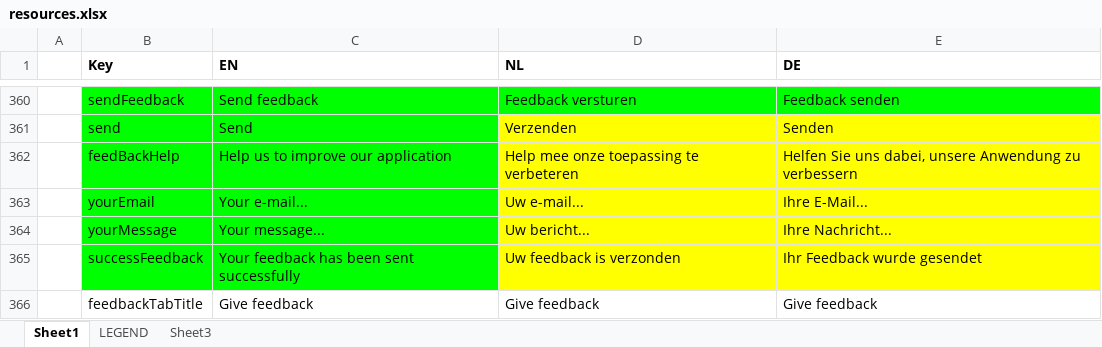
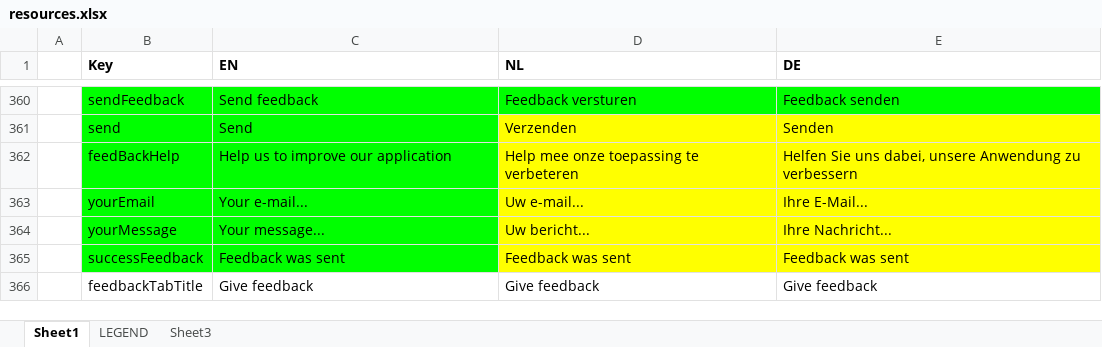
Before and after one commit to jaw4ik/assessment, an Excel workbook: sources/easygenerator.Web/App/localization/resources.xlsx, sheet Sheet1, drawn as a sheet; only a part is shown, gaps mark what is left out; values as stored, in another font and other column widths than the file's, no borders; the diff names each change by its address in the sheet, - before the commit and + after, or states it on an @@ line.

Commit message:
EWD-23127 - Incorrect message after sending feedback
Former-commit-id: bb685cc5503aac519c4ab1cda8dc7ebb8b5037bb

```diff
--- a/sources/easygenerator.Web/App/localization/resources.xlsx (sheet Sheet1)
+++ b/sources/easygenerator.Web/App/localization/resources.xlsx (sheet Sheet1)
-C365 (EN): Your feedback has been sent successfully
+C365 (EN): Feedback was sent
-D365 (NL): Uw feedback is verzonden
+D365 (NL): Feedback was sent
-E365 (DE): Ihr Feedback wurde gesendet
+E365 (DE): Feedback was sent
```
Also changed, not shown: 4 other files.
